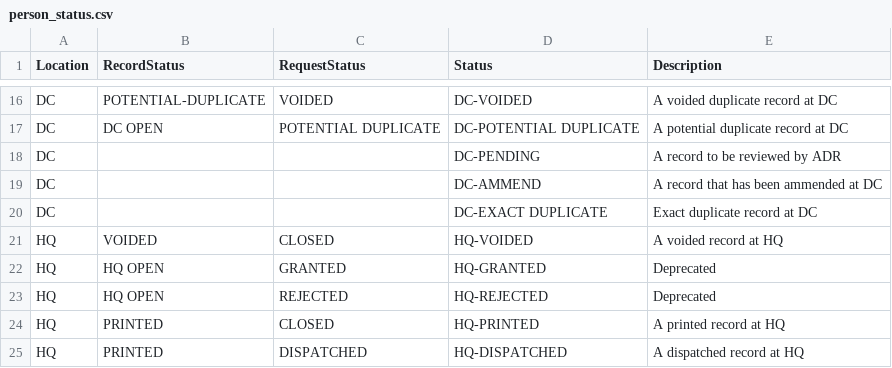
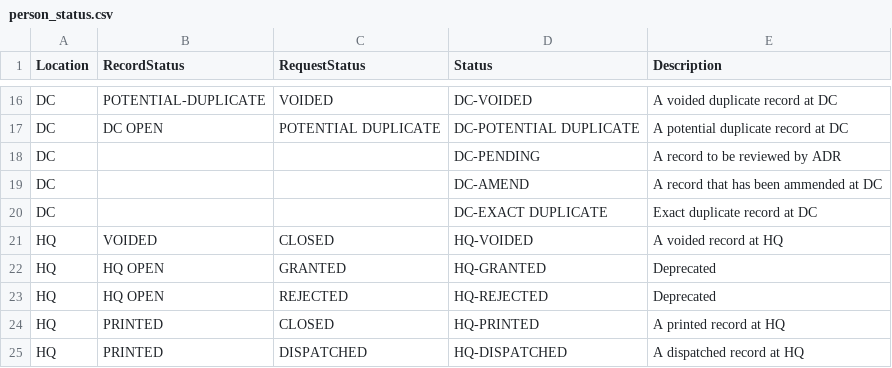
Before and after one commit to HISMalawi/eBRS-HQ-2.0, a CSV file: app/assets/data/person_status.csv, drawn as a sheet; only a part is shown, gaps mark what is left out.

Commit message:
Status amedn spelling

```diff
--- a/app/assets/data/person_status.csv
+++ b/app/assets/data/person_status.csv
@@ -18,3 +18,3 @@ DC,DC OPEN,POTENTIAL DUPLICATE,DC-POTENTIAL DUPLICATE,A potential duplicate reco
 DC,,,DC-PENDING, A record to be reviewed by ADR
-DC,,,DC-AMMEND,A record that has been ammended at DC
+DC,,,DC-AMEND,A record that has been ammended at DC
 DC,,,DC-EXACT DUPLICATE,Exact duplicate record at DC
```
